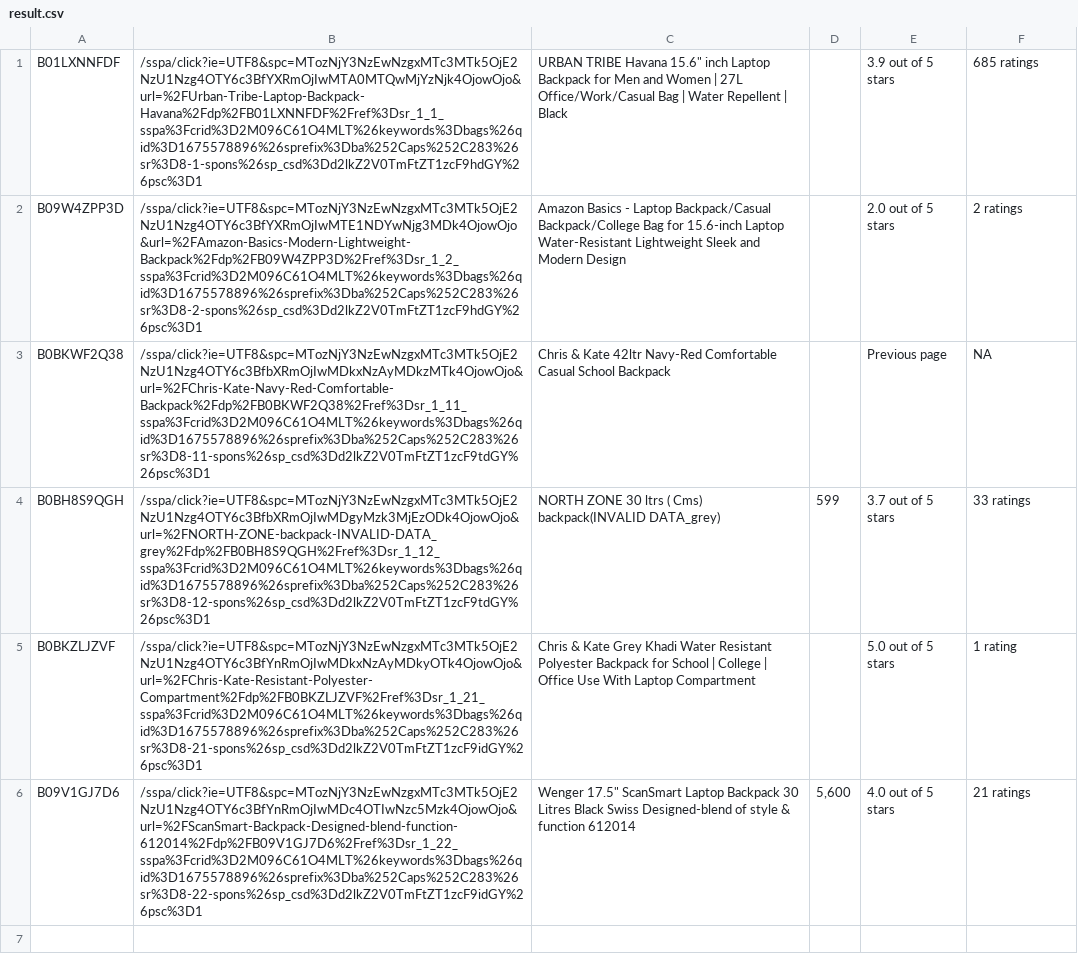
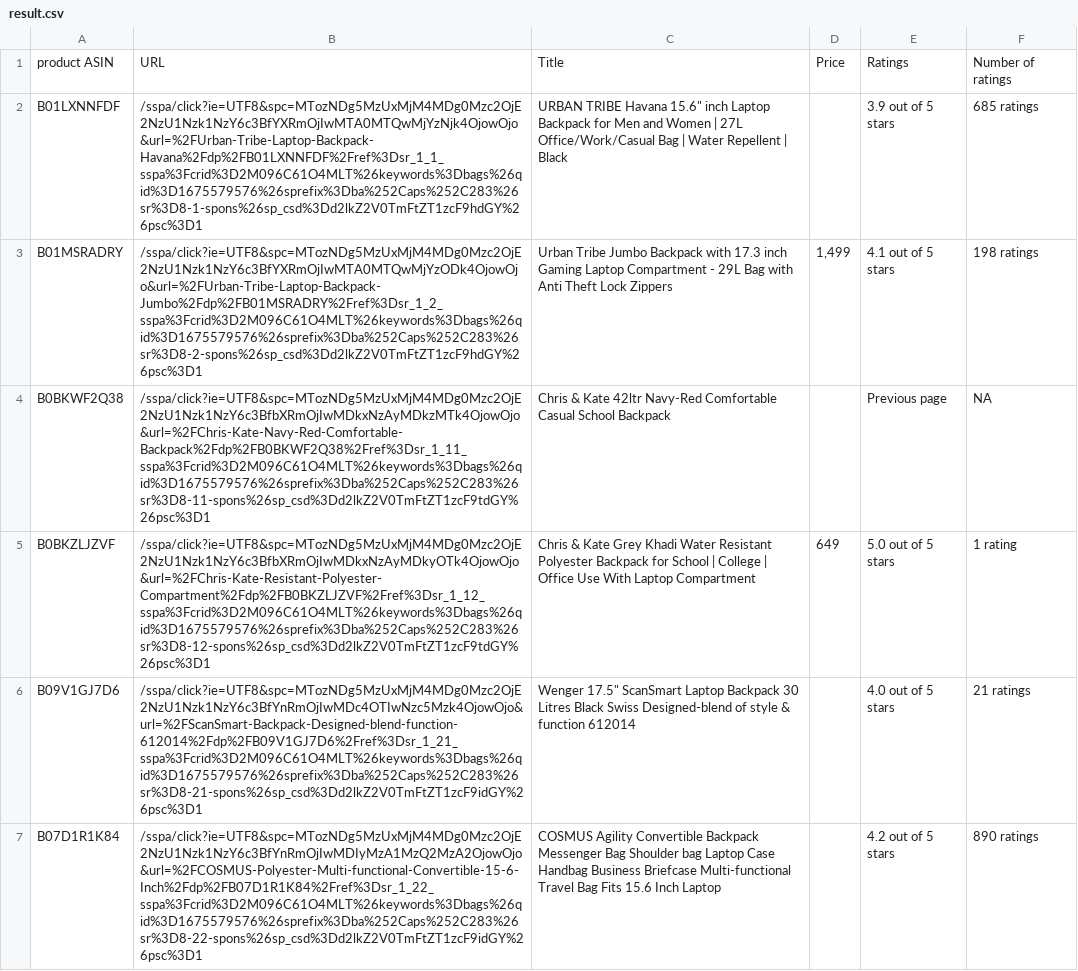
Before and after one commit to dikshawali/web-scarper, a CSV file: result.csv, drawn as a sheet.

```diff
--- a/result.csv
+++ b/result.csv
@@ -1,6 +1,7 @@
-B01LXNNFDF,/sspa/click?ie=UTF8&spc=MTozNjY3NzEwNzgxMTc3MTk5OjE2NzU1Nzg4OTY6c3BfYXRmOjIwMTA0MTQwMjYzNjk4OjowOjo&url=%2FUrban-Tribe-Laptop-Backpack-Havana%2Fdp%2FB01LXNNFDF%2Fref%3Dsr_1_1_sspa%3Fcrid%3D2M096C61O4MLT%26keywords%3Dbags%26qid%3D1675578896%26sprefix%3Dba%252Caps%252C283%26sr%3D8-1-spons%26sp_csd%3Dd2lkZ2V0TmFtZT1zcF9hdGY%26psc%3D1,"URBAN TRIBE Havana 15.6"" inch Laptop Backpack for Men and Women | 27L Office/Work/Casual Bag | Water Repellent | Black",,3.9 out of 5 stars,685 ratings
-B09W4ZPP3D,/sspa/click?ie=UTF8&spc=MTozNjY3NzEwNzgxMTc3MTk5OjE2NzU1Nzg4OTY6c3BfYXRmOjIwMTE1NDYwNjg3MDk4OjowOjo&url=%2FAmazon-Basics-Modern-Lightweight-Backpack%2Fdp%2FB09W4ZPP3D%2Fref%3Dsr_1_2_sspa%3Fcrid%3D2M096C61O4MLT%26keywords%3Dbags%26qid%3D1675578896%26sprefix%3Dba%252Caps%252C283%26sr%3D8-2-spons%26sp_csd%3Dd2lkZ2V0TmFtZT1zcF9hdGY%26psc%3D1,Amazon Basics - Laptop Backpack/Casual Backpack/College Bag for 15.6-inch Laptop Water-Resistant Lightweight Sleek and Modern Design,,2.0 out of 5 stars,2 ratings
-B0BKWF2Q38,/sspa/click?ie=UTF8&spc=MTozNjY3NzEwNzgxMTc3MTk5OjE2NzU1Nzg4OTY6c3BfbXRmOjIwMDkxNzAyMDkzMTk4OjowOjo&url=%2FChris-Kate-Navy-Red-Comfortable-Backpack%2Fdp%2FB0BKWF2Q38%2Fref%3Dsr_1_11_sspa%3Fcrid%3D2M096C61O4MLT%26keywords%3Dbags%26qid%3D1675578896%26sprefix%3Dba%252Caps%252C283%26sr%3D8-11-spons%26sp_csd%3Dd2lkZ2V0TmFtZT1zcF9tdGY%26psc%3D1,Chris & Kate 42ltr Navy-Red Comfortable Casual School Backpack,,Previous page,NA
-B0BH8S9QGH,/sspa/click?ie=UTF8&spc=MTozNjY3NzEwNzgxMTc3MTk5OjE2NzU1Nzg4OTY6c3BfbXRmOjIwMDgyMzk3MjEzODk4OjowOjo&url=%2FNORTH-ZONE-backpack-INVALID-DATA_grey%2Fdp%2FB0BH8S9QGH%2Fref%3Dsr_1_12_sspa%3Fcrid%3D2M096C61O4MLT%26keywords%3Dbags%26qid%3D1675578896%26sprefix%3Dba%252Caps%252C283%26sr%3D8-12-spons%26sp_csd%3Dd2lkZ2V0TmFtZT1zcF9tdGY%26psc%3D1,NORTH ZONE 30 ltrs ( Cms) backpack(INVALID DATA_grey),599,3.7 out of 5 stars,33 ratings
-B0BKZLJZVF,/sspa/click?ie=UTF8&spc=MTozNjY3NzEwNzgxMTc3MTk5OjE2NzU1Nzg4OTY6c3BfYnRmOjIwMDkxNzAyMDkyOTk4OjowOjo&url=%2FChris-Kate-Resistant-Polyester-Compartment%2Fdp%2FB0BKZLJZVF%2Fref%3Dsr_1_21_sspa%3Fcrid%3D2M096C61O4MLT%26keywords%3Dbags%26qid%3D1675578896%26sprefix%3Dba%252Caps%252C283%26sr%3D8-21-spons%26sp_csd%3Dd2lkZ2V0TmFtZT1zcF9idGY%26psc%3D1,Chris & Kate Grey Khadi Water Resistant Polyester Backpack for School | College | Office Use With Laptop Compartment,,5.0 out of 5 stars,1 rating
-B09V1GJ7D6,/sspa/click?ie=UTF8&spc=MTozNjY3NzEwNzgxMTc3MTk5OjE2NzU1Nzg4OTY6c3BfYnRmOjIwMDc4OTIwNzc5Mzk4OjowOjo&url=%2FScanSmart-Backpack-Designed-blend-function-612014%2Fdp%2FB09V1GJ7D6%2Fref%3Dsr_1_22_sspa%3Fcrid%3D2M096C61O4MLT%26keywords%3Dbags%26qid%3D1675578896%26sprefix%3Dba%252Caps%252C283%26sr%3D8-22-spons%26sp_csd%3Dd2lkZ2V0TmFtZT1zcF9idGY%26psc%3D1,"Wenger 17.5"" ScanSmart Laptop Backpack 30 Litres Black Swiss Designed-blend of style & function 612014","5,600",4.0 out of 5 stars,21 ratings
+product ASIN,URL,Title,Price,Ratings,Number of ratings
+B01LXNNFDF,/sspa/click?ie=UTF8&spc=MTozNDg5MzUxMjM4MDg0Mzc2OjE2NzU1Nzk1NzY6c3BfYXRmOjIwMTA0MTQwMjYzNjk4OjowOjo&url=%2FUrban-Tribe-Laptop-Backpack-Havana%2Fdp%2FB01LXNNFDF%2Fref%3Dsr_1_1_sspa%3Fcrid%3D2M096C61O4MLT%26keywords%3Dbags%26qid%3D1675579576%26sprefix%3Dba%252Caps%252C283%26sr%3D8-1-spons%26sp_csd%3Dd2lkZ2V0TmFtZT1zcF9hdGY%26psc%3D1,"URBAN TRIBE Havana 15.6"" inch Laptop Backpack for Men and Women | 27L Office/Work/Casual Bag | Water Repellent | Black",,3.9 out of 5 stars,685 ratings
+B01MSRADRY,/sspa/click?ie=UTF8&spc=MTozNDg5MzUxMjM4MDg0Mzc2OjE2NzU1Nzk1NzY6c3BfYXRmOjIwMTA0MTQwMjYzODk4OjowOjo&url=%2FUrban-Tribe-Laptop-Backpack-Jumbo%2Fdp%2FB01MSRADRY%2Fref%3Dsr_1_2_sspa%3Fcrid%3D2M096C61O4MLT%26keywords%3Dbags%26qid%3D1675579576%26sprefix%3Dba%252Caps%252C283%26sr%3D8-2-spons%26sp_csd%3Dd2lkZ2V0TmFtZT1zcF9hdGY%26psc%3D1,Urban Tribe Jumbo Backpack with 17.3 inch Gaming Laptop Compartment - 29L Bag with Anti Theft Lock Zippers,"1,499",4.1 out of 5 stars,198 ratings
+B0BKWF2Q38,/sspa/click?ie=UTF8&spc=MTozNDg5MzUxMjM4MDg0Mzc2OjE2NzU1Nzk1NzY6c3BfbXRmOjIwMDkxNzAyMDkzMTk4OjowOjo&url=%2FChris-Kate-Navy-Red-Comfortable-Backpack%2Fdp%2FB0BKWF2Q38%2Fref%3Dsr_1_11_sspa%3Fcrid%3D2M096C61O4MLT%26keywords%3Dbags%26qid%3D1675579576%26sprefix%3Dba%252Caps%252C283%26sr%3D8-11-spons%26sp_csd%3Dd2lkZ2V0TmFtZT1zcF9tdGY%26psc%3D1,Chris & Kate 42ltr Navy-Red Comfortable Casual School Backpack,,Previous page,NA
+B0BKZLJZVF,/sspa/click?ie=UTF8&spc=MTozNDg5MzUxMjM4MDg0Mzc2OjE2NzU1Nzk1NzY6c3BfbXRmOjIwMDkxNzAyMDkyOTk4OjowOjo&url=%2FChris-Kate-Resistant-Polyester-Compartment%2Fdp%2FB0BKZLJZVF%2Fref%3Dsr_1_12_sspa%3Fcrid%3D2M096C61O4MLT%26keywords%3Dbags%26qid%3D1675579576%26sprefix%3Dba%252Caps%252C283%26sr%3D8-12-spons%26sp_csd%3Dd2lkZ2V0TmFtZT1zcF9tdGY%26psc%3D1,Chris & Kate Grey Khadi Water Resistant Polyester Backpack for School | College | Office Use With Laptop Compartment,649,5.0 out of 5 stars,1 rating
+B09V1GJ7D6,/sspa/click?ie=UTF8&spc=MTozNDg5MzUxMjM4MDg0Mzc2OjE2NzU1Nzk1NzY6c3BfYnRmOjIwMDc4OTIwNzc5Mzk4OjowOjo&url=%2FScanSmart-Backpack-Designed-blend-function-612014%2Fdp%2FB09V1GJ7D6%2Fref%3Dsr_1_21_sspa%3Fcrid%3D2M096C61O4MLT%26keywords%3Dbags%26qid%3D1675579576%26sprefix%3Dba%252Caps%252C283%26sr%3D8-21-spons%26sp_csd%3Dd2lkZ2V0TmFtZT1zcF9idGY%26psc%3D1,"Wenger 17.5"" ScanSmart Laptop Backpack 30 Litres Black Swiss Designed-blend of style & function 612014",,4.0 out of 5 stars,21 ratings
+B07D1R1K84,/sspa/click?ie=UTF8&spc=MTozNDg5MzUxMjM4MDg0Mzc2OjE2NzU1Nzk1NzY6c3BfYnRmOjIwMDIyMzA1MzQ2MzA2OjowOjo&url=%2FCOSMUS-Polyester-Multi-functional-Convertible-15-6-Inch%2Fdp%2FB07D1R1K84%2Fref%3Dsr_1_22_sspa%3Fcrid%3D2M096C61O4MLT%26keywords%3Dbags%26qid%3D1675579576%26sprefix%3Dba%252Caps%252C283%26sr%3D8-22-spons%26sp_csd%3Dd2lkZ2V0TmFtZT1zcF9idGY%26psc%3D1,COSMUS Agility Convertible Backpack Messenger Bag Shoulder bag Laptop Case Handbag Business Briefcase Multi-functional Travel Bag Fits 15.6 Inch Laptop,,4.2 out of 5 stars,890 ratings
```
Also changed, not shown: 2 other files.
